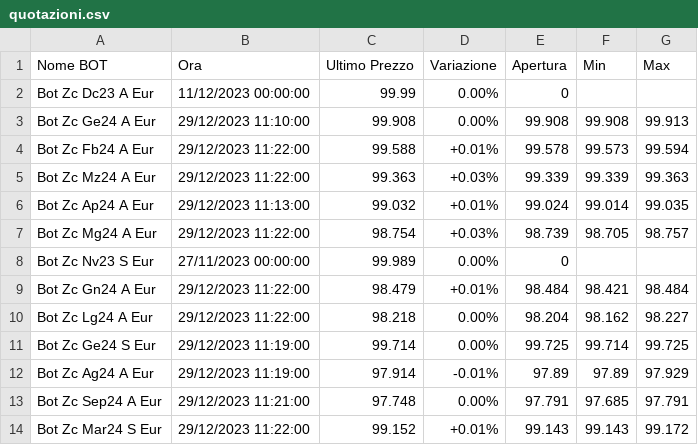
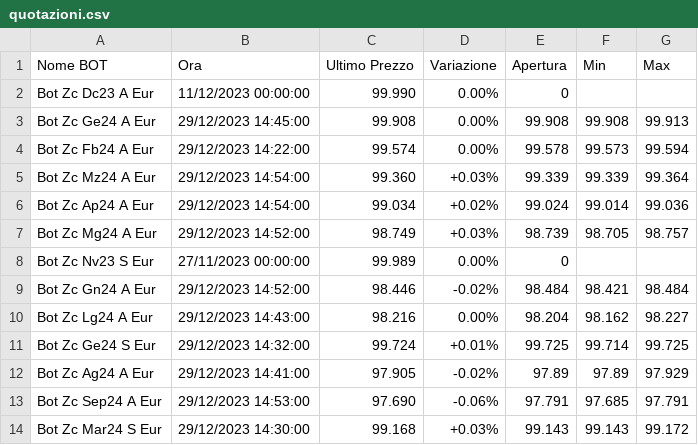
Before and after one commit to sasadangelo/calcolatore-bot, a CSV file: data/quotazioni.csv, drawn as a sheet; only a part is shown; the diff covers the shown part only.

```diff
--- a/data/quotazioni.csv
+++ b/data/quotazioni.csv
@@ -1,14 +1,14 @@
 Nome BOT,Ora,Ultimo Prezzo,Variazione,Apertura,Min,Max
-Bot Zc Dc23 A Eur,11/12/2023 00:00:00,99.99,0.00%,0,,
-Bot Zc Ge24 A Eur,29/12/2023 11:10:00,99.908,0.00%,99.908,99.908,99.913
-Bot Zc Fb24 A Eur,29/12/2023 11:22:00,99.588,+0.01%,99.578,99.573,99.594
-Bot Zc Mz24 A Eur,29/12/2023 11:22:00,99.363,+0.03%,99.339,99.339,99.363
-Bot Zc Ap24 A Eur,29/12/2023 11:13:00,99.032,+0.01%,99.024,99.014,99.035
-Bot Zc Mg24 A Eur,29/12/2023 11:22:00,98.754,+0.03%,98.739,98.705,98.757
+Bot Zc Dc23 A Eur,11/12/2023 00:00:00,99.990,0.00%,0,,
+Bot Zc Ge24 A Eur,29/12/2023 14:45:00,99.908,0.00%,99.908,99.908,99.913
+Bot Zc Fb24 A Eur,29/12/2023 14:22:00,99.574,0.00%,99.578,99.573,99.594
+Bot Zc Mz24 A Eur,29/12/2023 14:54:00,99.360,+0.03%,99.339,99.339,99.364
+Bot Zc Ap24 A Eur,29/12/2023 14:54:00,99.034,+0.02%,99.024,99.014,99.036
+Bot Zc Mg24 A Eur,29/12/2023 14:52:00,98.749,+0.03%,98.739,98.705,98.757
 Bot Zc Nv23 S Eur,27/11/2023 00:00:00,99.989,0.00%,0,,
-Bot Zc Gn24 A Eur,29/12/2023 11:22:00,98.479,+0.01%,98.484,98.421,98.484
-Bot Zc Lg24 A Eur,29/12/2023 11:22:00,98.218,0.00%,98.204,98.162,98.227
-Bot Zc Ge24 S Eur,29/12/2023 11:19:00,99.714,0.00%,99.725,99.714,99.725
-Bot Zc Ag24 A Eur,29/12/2023 11:19:00,97.914,-0.01%,97.89,97.89,97.929
-Bot Zc Sep24 A Eur,29/12/2023 11:21:00,97.748,0.00%,97.791,97.685,97.791
-Bot Zc Mar24 S Eur,29/12/2023 11:22:00,99.152,+0.01%,99.143,99.143,99.172
+Bot Zc Gn24 A Eur,29/12/2023 14:52:00,98.446,-0.02%,98.484,98.421,98.484
+Bot Zc Lg24 A Eur,29/12/2023 14:43:00,98.216,0.00%,98.204,98.162,98.227
+Bot Zc Ge24 S Eur,29/12/2023 14:32:00,99.724,+0.01%,99.725,99.714,99.725
+Bot Zc Ag24 A Eur,29/12/2023 14:41:00,97.905,-0.02%,97.89,97.89,97.929
+Bot Zc Sep24 A Eur,29/12/2023 14:53:00,97.690,-0.06%,97.791,97.685,97.791
+Bot Zc Mar24 S Eur,29/12/2023 14:30:00,99.168,+0.03%,99.143,99.143,99.172
```
Also changed, not shown: 10 edited cells elsewhere in this file, 8 other files.
